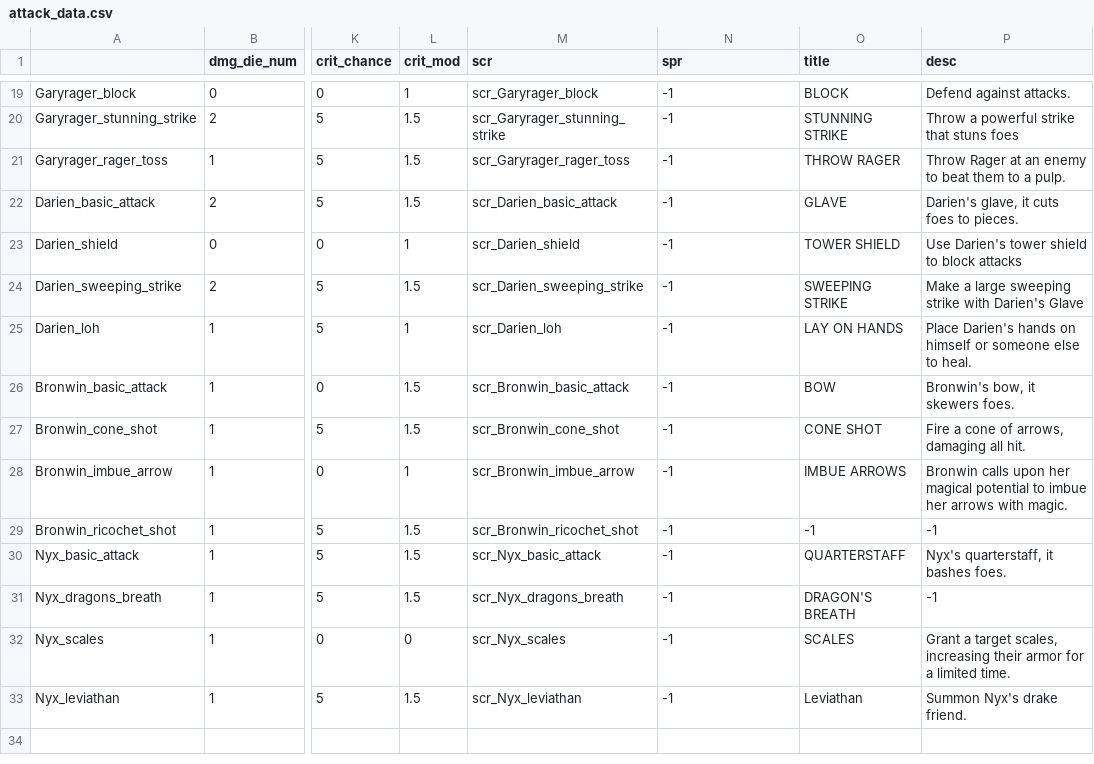
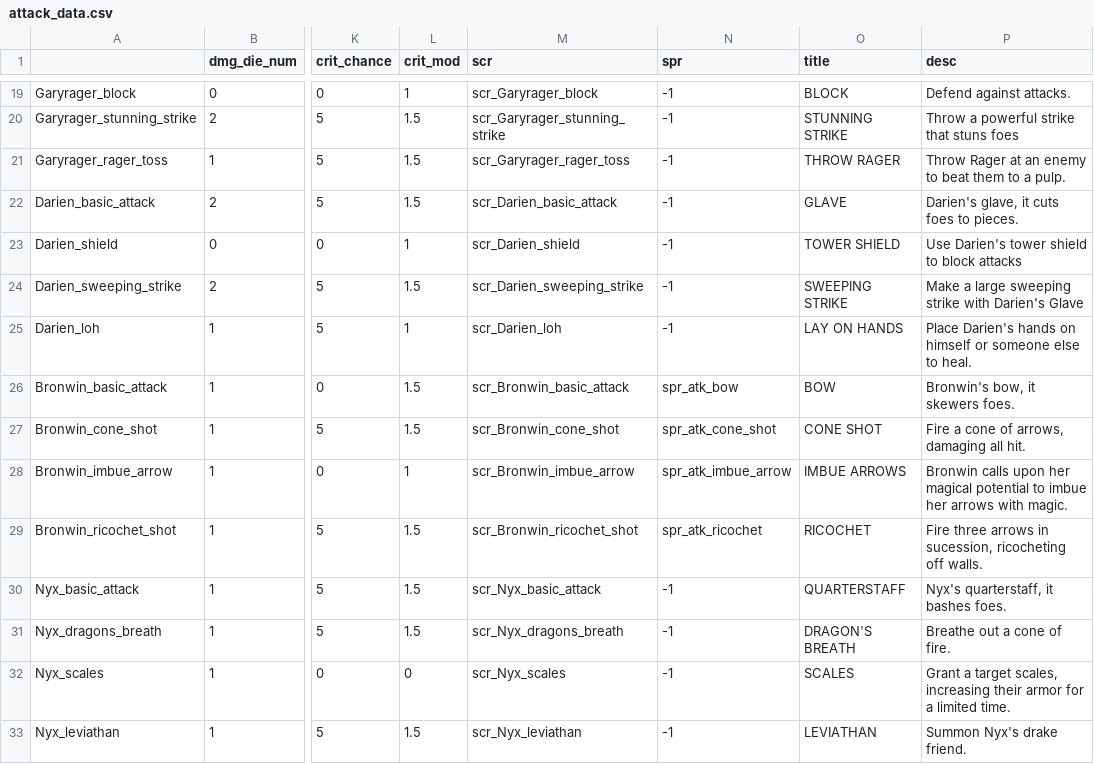
Before and after one commit to Fatcat202/Souls-of-the-Damned, a CSV file: datafiles/attack_data.csv, drawn as a sheet; only a part is shown, gaps mark what is left out; the diff names each change by its address in the sheet, - before the commit and + after, or states it on an @@ line.

Commit message:
Added Bronwin Attack Images
- Added images for Bronwin's attacks

- Fixed Alok's channel image

```diff
--- a/datafiles/attack_data.csv
+++ b/datafiles/attack_data.csv
-N26 (spr): -1
+N26 (spr): spr_atk_bow
-N27 (spr): -1
+N27 (spr): spr_atk_cone_shot
-N28 (spr): -1
+N28 (spr): spr_atk_imbue_arrow
-N29 (spr): -1
+N29 (spr): spr_atk_ricochet
-O29 (title): -1
+O29 (title): RICOCHET
-P29 (desc): -1
+P29 (desc): Fire three arrows in sucession, ricocheting off walls.
-P31 (desc): -1
+P31 (desc): Breathe out a cone of fire.
-O33 (title): Leviathan
+O33 (title): LEVIATHAN
```
Also changed, not shown: 29 other files.
